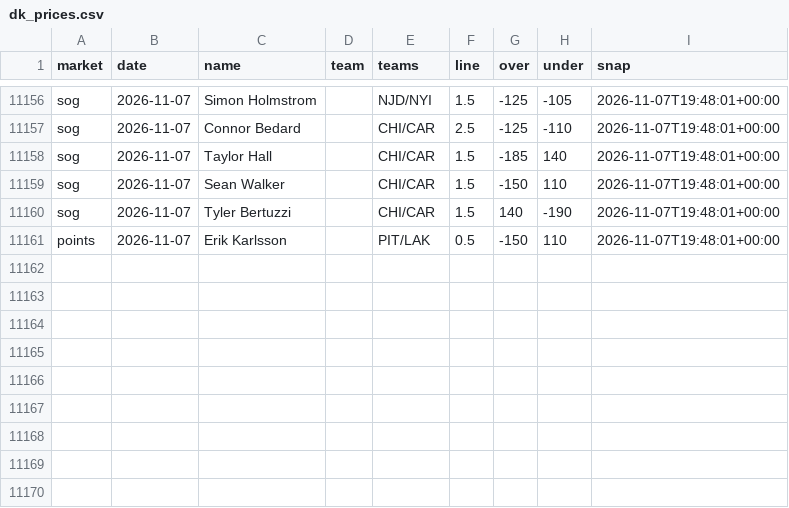
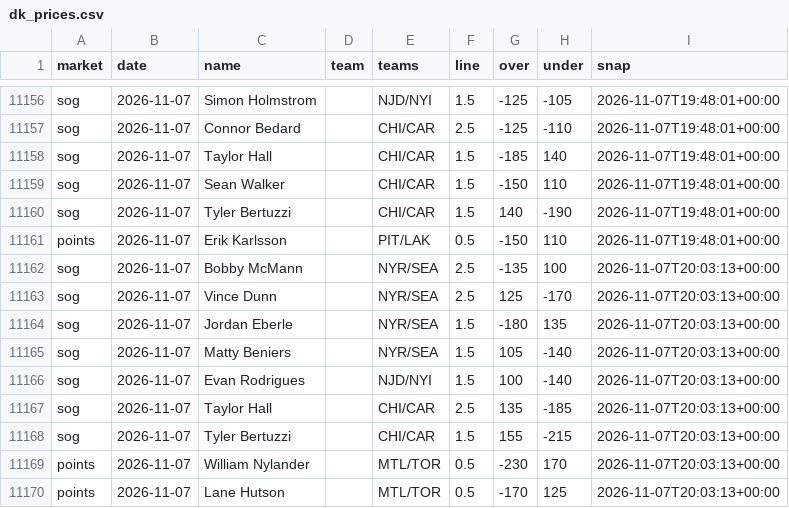
Before and after one commit to quinnrob11-sketch/qrob-nhl-goalie-model, a CSV file: model/data/dk_prices.csv, drawn as a sheet; only a part is shown, gaps mark what is left out; the diff names each change by its address in the sheet, - before the commit and + after, or states it on an @@ line.

```diff
--- a/model/data/dk_prices.csv
+++ b/model/data/dk_prices.csv
+row 11162: sog | 2026-11-07 | Bobby McMann |  | NYR/SEA | 2.5 | -135 | 100 | 2026-11-07T20:03:13+00:00
+row 11163: sog | 2026-11-07 | Vince Dunn |  | NYR/SEA | 2.5 | 125 | -170 | 2026-11-07T20:03:13+00:00
+row 11164: sog | 2026-11-07 | Jordan Eberle |  | NYR/SEA | 1.5 | -180 | 135 | 2026-11-07T20:03:13+00:00
+row 11165: sog | 2026-11-07 | Matty Beniers |  | NYR/SEA | 1.5 | 105 | -140 | 2026-11-07T20:03:13+00:00
+row 11166: sog | 2026-11-07 | Evan Rodrigues |  | NJD/NYI | 1.5 | 100 | -140 | 2026-11-07T20:03:13+00:00
+row 11167: sog | 2026-11-07 | Taylor Hall |  | CHI/CAR | 2.5 | 135 | -185 | 2026-11-07T20:03:13+00:00
+row 11168: sog | 2026-11-07 | Tyler Bertuzzi |  | CHI/CAR | 1.5 | 155 | -215 | 2026-11-07T20:03:13+00:00
+row 11169: points | 2026-11-07 | William Nylander |  | MTL/TOR | 0.5 | -230 | 170 | 2026-11-07T20:03:13+00:00
+row 11170: points | 2026-11-07 | Lane Hutson |  | MTL/TOR | 0.5 | -170 | 125 | 2026-11-07T20:03:13+00:00
```
Also changed, not shown: model/data/legs.csv, 10 other files.
